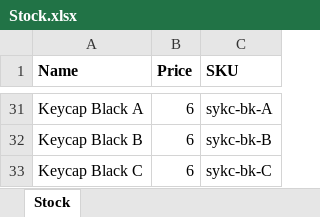
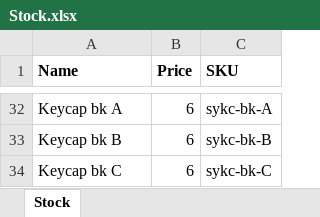
Before and after one commit to BradleyGebhardt/packout-stock, an Excel workbook: Stock.xlsx, sheet Stock, drawn as a sheet; only a part is shown, gaps mark what is left out; values as stored, in another font and other column widths than the file's, no borders; addresses are those after the commit; the diff covers the shown part only; the diff names each change by its address in the sheet, - before the commit and + after, or states it on an @@ line.

```diff
--- a/Stock.xlsx (sheet Stock)
+++ b/Stock.xlsx (sheet Stock)
-A32 (Name): Keycap Black A
+A32 (Name): Keycap bk A
-A33 (Name): Keycap Black B
+A33 (Name): Keycap bk B
-A34 (Name): Keycap Black C
+A34 (Name): Keycap bk C
```
Also changed, not shown: other rows of this sheet, 2 other files.
